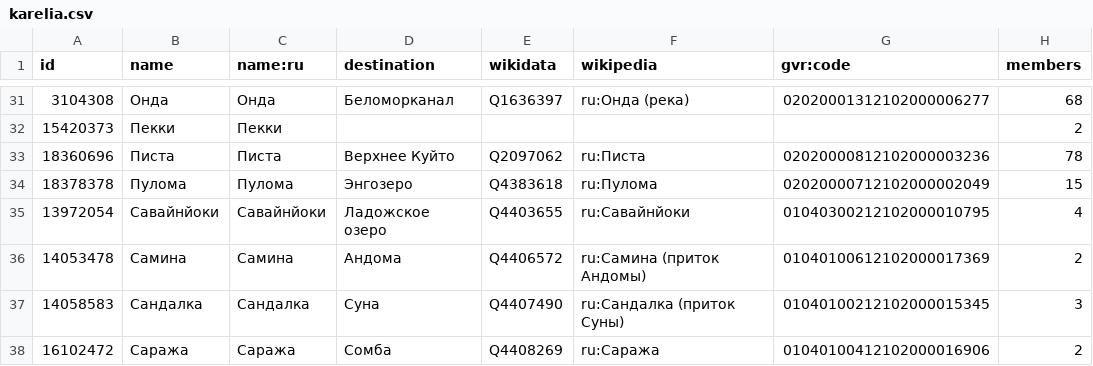
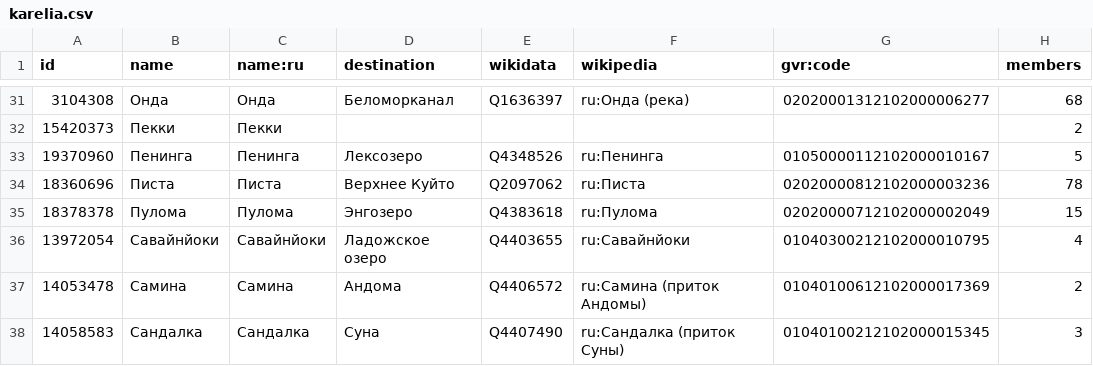
Before and after one commit to sikmir/osm-rivers, a CSV file: karelia.csv, drawn as a sheet; only a part is shown, gaps mark what is left out; the shorter side is filled out with more unchanged rows.

```diff
--- a/karelia.csv
+++ b/karelia.csv
@@ -32,2 +32,3 @@ id,name,name:ru,destination,wikidata,wikipedia,gvr:code,members
 15420373,"Пекки","Пекки",,,,,2
+19370960,"Пенинга","Пенинга","Лексозеро","Q4348526","ru:Пенинга","01050000112102000010167",5
 18360696,"Писта","Писта","Верхнее Куйто","Q2097062","ru:Писта","02020000812102000003236",78
```
Also changed, not shown: arkhangelsk.csv, index.csv, 11 other files.
